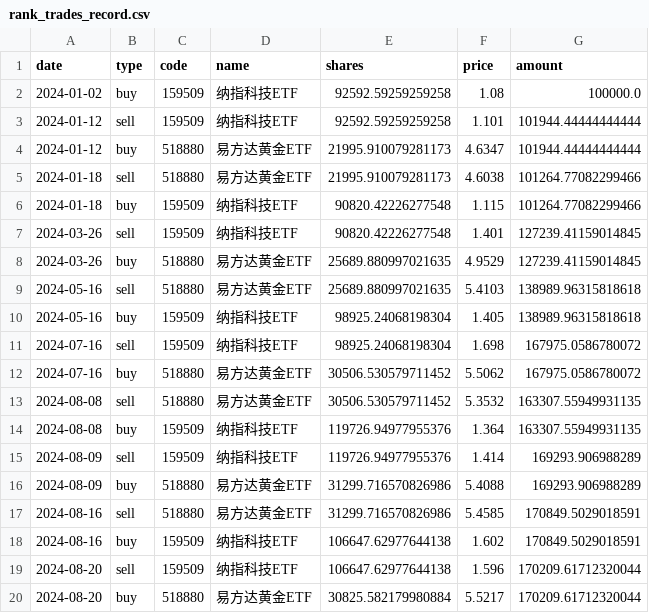
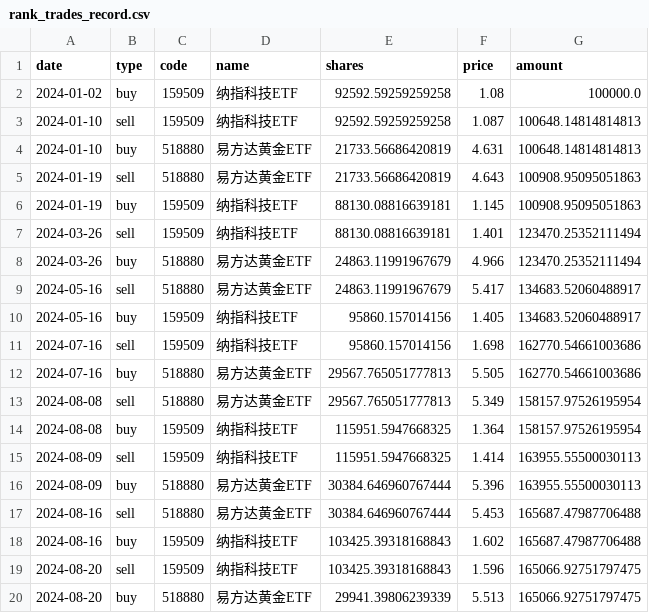
Before and after one commit to mynameissuwei/etf, a CSV file: analysis_results_rank/rank_trades_record.csv, drawn as a sheet; only a part is shown; the diff covers the shown part only.

```diff
--- a/analysis_results_rank/rank_trades_record.csv
+++ b/analysis_results_rank/rank_trades_record.csv
@@ -2,19 +2,19 @@
 2024-01-02,buy,159509,纳指科技ETF,92592.59259259258,1.08,100000.0
-2024-01-12,sell,159509,纳指科技ETF,92592.59259259258,1.101,101944.44444444444
-2024-01-12,buy,518880,易方达黄金ETF,21995.910079281173,4.6347,101944.44444444444
-2024-01-18,sell,518880,易方达黄金ETF,21995.910079281173,4.6038,101264.77082299466
-2024-01-18,buy,159509,纳指科技ETF,90820.42226277548,1.115,101264.77082299466
-2024-03-26,sell,159509,纳指科技ETF,90820.42226277548,1.401,127239.41159014845
-2024-03-26,buy,518880,易方达黄金ETF,25689.880997021635,4.9529,127239.41159014845
-2024-05-16,sell,518880,易方达黄金ETF,25689.880997021635,5.4103,138989.96315818618
-2024-05-16,buy,159509,纳指科技ETF,98925.24068198304,1.405,138989.96315818618
-2024-07-16,sell,159509,纳指科技ETF,98925.24068198304,1.698,167975.0586780072
-2024-07-16,buy,518880,易方达黄金ETF,30506.530579711452,5.5062,167975.0586780072
-2024-08-08,sell,518880,易方达黄金ETF,30506.530579711452,5.3532,163307.55949931135
-2024-08-08,buy,159509,纳指科技ETF,119726.94977955376,1.364,163307.55949931135
-2024-08-09,sell,159509,纳指科技ETF,119726.94977955376,1.414,169293.906988289
-2024-08-09,buy,518880,易方达黄金ETF,31299.716570826986,5.4088,169293.906988289
-2024-08-16,sell,518880,易方达黄金ETF,31299.716570826986,5.4585,170849.5029018591
-2024-08-16,buy,159509,纳指科技ETF,106647.62977644138,1.602,170849.5029018591
-2024-08-20,sell,159509,纳指科技ETF,106647.62977644138,1.596,170209.61712320044
-2024-08-20,buy,518880,易方达黄金ETF,30825.582179980884,5.5217,170209.61712320044
+2024-01-10,sell,159509,纳指科技ETF,92592.59259259258,1.087,100648.14814814813
+2024-01-10,buy,518880,易方达黄金ETF,21733.56686420819,4.631,100648.14814814813
+2024-01-19,sell,518880,易方达黄金ETF,21733.56686420819,4.643,100908.95095051863
+2024-01-19,buy,159509,纳指科技ETF,88130.08816639181,1.145,100908.95095051863
+2024-03-26,sell,159509,纳指科技ETF,88130.08816639181,1.401,123470.25352111494
+2024-03-26,buy,518880,易方达黄金ETF,24863.11991967679,4.966,123470.25352111494
+2024-05-16,sell,518880,易方达黄金ETF,24863.11991967679,5.417,134683.52060488917
+2024-05-16,buy,159509,纳指科技ETF,95860.157014156,1.405,134683.52060488917
+2024-07-16,sell,159509,纳指科技ETF,95860.157014156,1.698,162770.54661003686
+2024-07-16,buy,518880,易方达黄金ETF,29567.765051777813,5.505,162770.54661003686
+2024-08-08,sell,518880,易方达黄金ETF,29567.765051777813,5.349,158157.97526195954
+2024-08-08,buy,159509,纳指科技ETF,115951.5947668325,1.364,158157.97526195954
+2024-08-09,sell,159509,纳指科技ETF,115951.5947668325,1.414,163955.55500030113
+2024-08-09,buy,518880,易方达黄金ETF,30384.646960767444,5.396,163955.55500030113
+2024-08-16,sell,518880,易方达黄金ETF,30384.646960767444,5.453,165687.47987706488
+2024-08-16,buy,159509,纳指科技ETF,103425.39318168843,1.602,165687.47987706488
+2024-08-20,sell,159509,纳指科技ETF,103425.39318168843,1.596,165066.92751797475
+2024-08-20,buy,518880,易方达黄金ETF,29941.39806239339,5.513,165066.92751797475
```
Also changed, not shown: 4 added rows and 90 edited cells elsewhere in this file, data/159509_data.csv, data/161116_data.csv, 11 other files.
